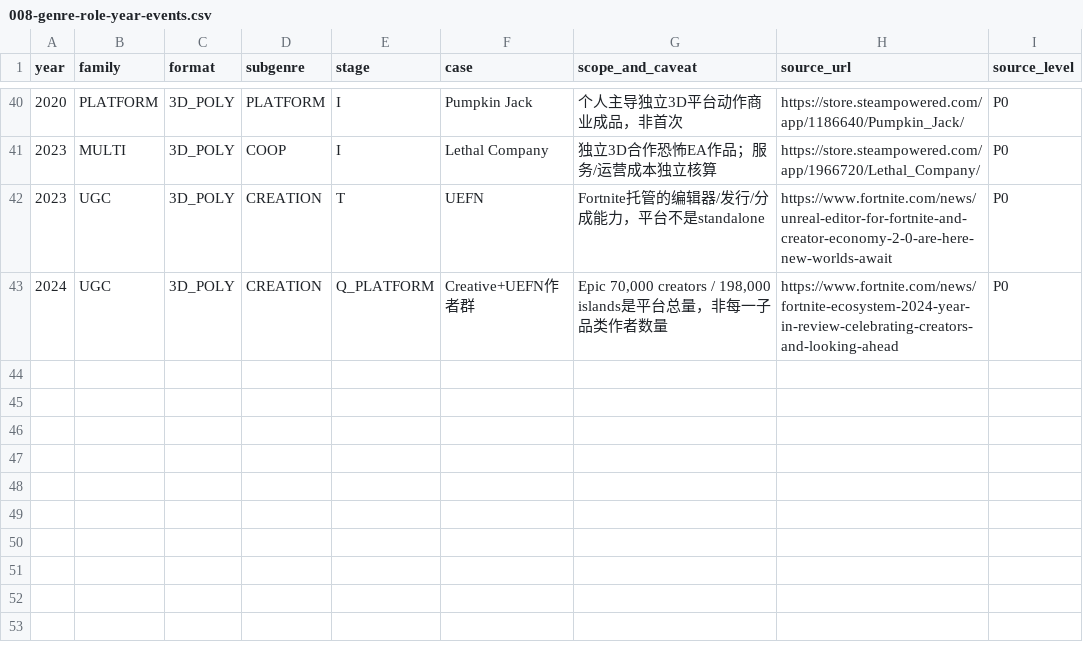
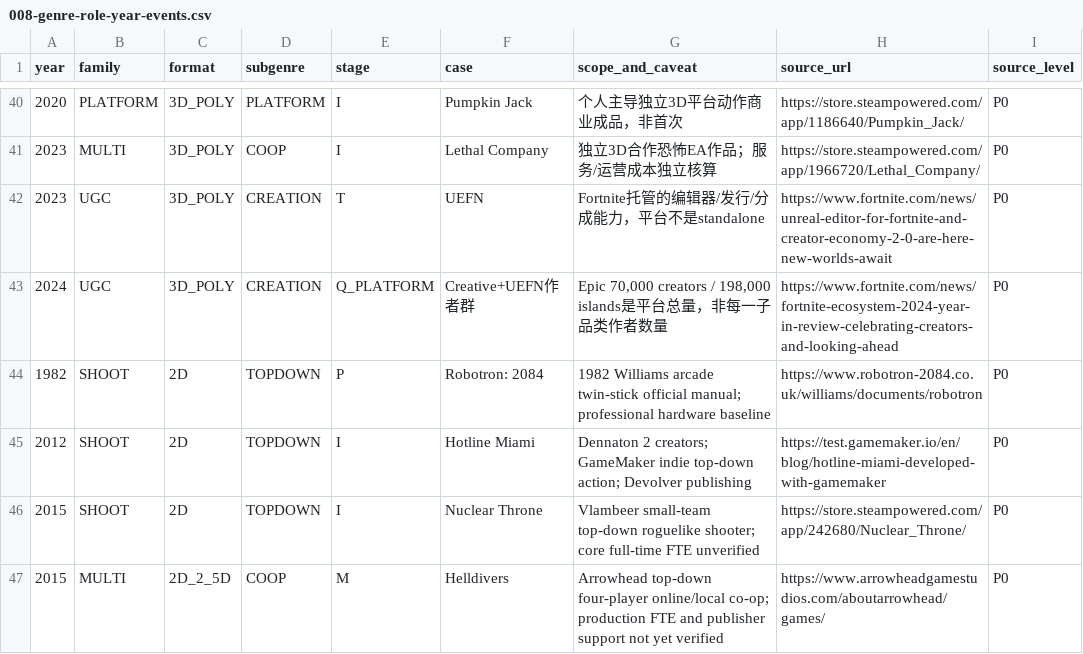
Before and after one commit to TrojanFighter/IndieGameLegendaryHeroes, a CSV file: cross-industry/industrial-revolutions/008-genre-role-year-events.csv, drawn as a sheet; only a part is shown, gaps mark what is left out.

Commit message:
research: add auditable 2D shooter and co-op exemplars to genre-by-role event dataset

```diff
--- a/cross-industry/industrial-revolutions/008-genre-role-year-events.csv
+++ b/cross-industry/industrial-revolutions/008-genre-role-year-events.csv
@@ -43 +43,5 @@ year,family,format,subgenre,stage,case,scope_and_caveat,source_url,source_level
 2024,UGC,3D_POLY,CREATION,Q_PLATFORM,Creative+UEFN作者群,"Epic 70,000 creators / 198,000 islands是平台总量，非每一子品类作者数量",https://www.fortnite.com/news/fortnite-ecosystem-2024-year-in-review-celebrating-creators-and-looking-ahead,P0
+1982,SHOOT,2D,TOPDOWN,P,Robotron: 2084,"1982 Williams arcade twin-stick official manual; professional hardware baseline",https://www.robotron-2084.co.uk/williams/documents/robotron,P0
+2012,SHOOT,2D,TOPDOWN,I,Hotline Miami,"Dennaton 2 creators; GameMaker indie top-down action; Devolver publishing",https://test.gamemaker.io/en/blog/hotline-miami-developed-with-gamemaker,P0
+2015,SHOOT,2D,TOPDOWN,I,Nuclear Throne,"Vlambeer small-team top-down roguelike shooter; core full-time FTE unverified",https://store.steampowered.com/app/242680/Nuclear_Throne/,P0
+2015,MULTI,2D_2_5D,COOP,M,Helldivers,"Arrowhead top-down four-player online/local co-op; production FTE and publisher support not yet verified",https://www.arrowheadgamestudios.com/aboutarrowhead/games/,P0
```
